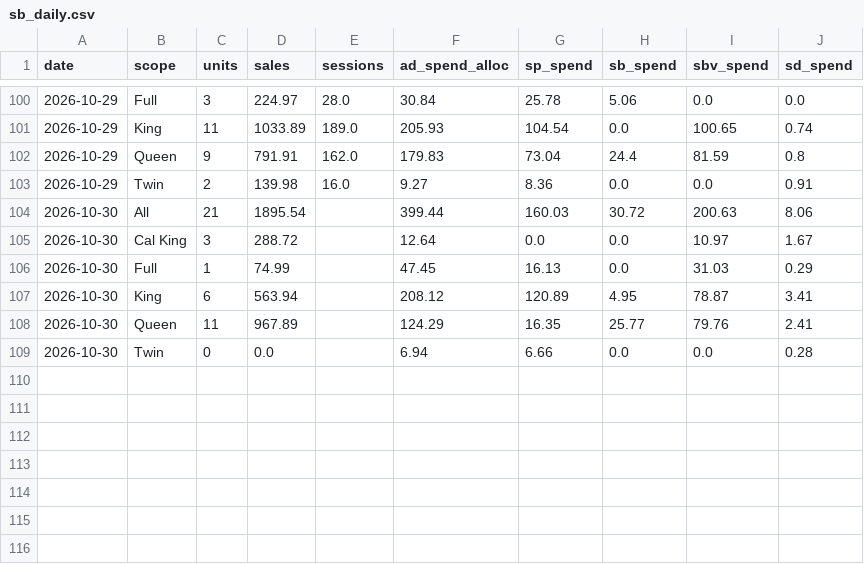
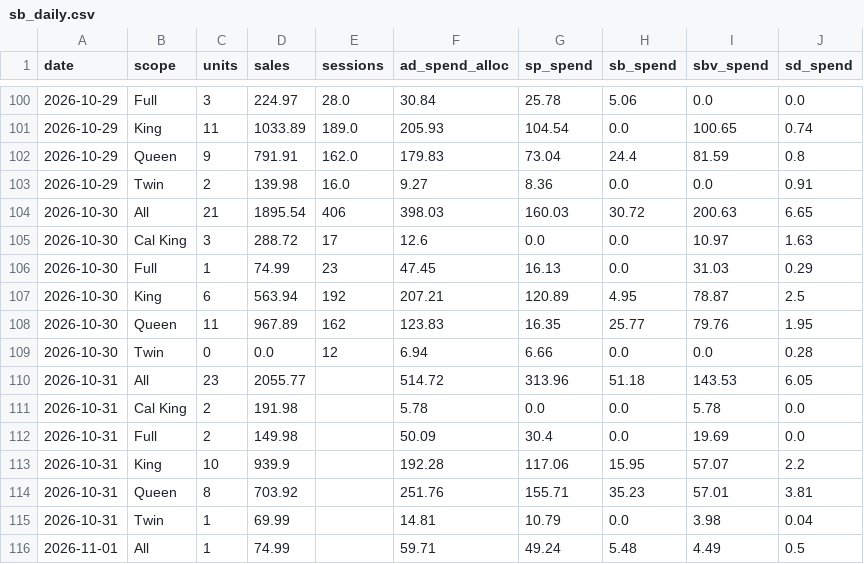
Before and after one commit to zarlish-web/PPC-Audit-, a CSV file: launch/tracker/source/sb_daily.csv, drawn as a sheet; only a part is shown, gaps mark what is left out.

```diff
--- a/launch/tracker/source/sb_daily.csv
+++ b/launch/tracker/source/sb_daily.csv
@@ -103,7 +103,14 @@ date,scope,units,sales,sessions,ad_spend_alloc,sp_spend,sb_spend,sbv_spend,sd_sp
 2026-10-29,Twin,2,139.98,16.0,9.27,8.36,0.0,0.0,0.91
-2026-10-30,All,21,1895.54,,399.44,160.03,30.72,200.63,8.06
-2026-10-30,Cal King,3,288.72,,12.64,0.0,0.0,10.97,1.67
-2026-10-30,Full,1,74.99,,47.45,16.13,0.0,31.03,0.29
-2026-10-30,King,6,563.94,,208.12,120.89,4.95,78.87,3.41
-2026-10-30,Queen,11,967.89,,124.29,16.35,25.77,79.76,2.41
-2026-10-30,Twin,0,0.0,,6.94,6.66,0.0,0.0,0.28
+2026-10-30,All,21,1895.54,406,398.03,160.03,30.72,200.63,6.65
+2026-10-30,Cal King,3,288.72,17,12.6,0.0,0.0,10.97,1.63
+2026-10-30,Full,1,74.99,23,47.45,16.13,0.0,31.03,0.29
+2026-10-30,King,6,563.94,192,207.21,120.89,4.95,78.87,2.5
+2026-10-30,Queen,11,967.89,162,123.83,16.35,25.77,79.76,1.95
+2026-10-30,Twin,0,0.0,12,6.94,6.66,0.0,0.0,0.28
+2026-10-31,All,23,2055.77,,514.72,313.96,51.18,143.53,6.05
+2026-10-31,Cal King,2,191.98,,5.78,0.0,0.0,5.78,0.0
+2026-10-31,Full,2,149.98,,50.09,30.4,0.0,19.69,0.0
+2026-10-31,King,10,939.9,,192.28,117.06,15.95,57.07,2.2
+2026-10-31,Queen,8,703.92,,251.76,155.71,35.23,57.01,3.81
+2026-10-31,Twin,1,69.99,,14.81,10.79,0.0,3.98,0.04
+2026-11-01,All,1,74.99,,59.71,49.24,5.48,4.49,0.5
```
Also changed, not shown: launch/tracker/day/2026-10-30/campaigns.tsv, launch/tracker/source/daily_ranks.csv, 29 other files.
